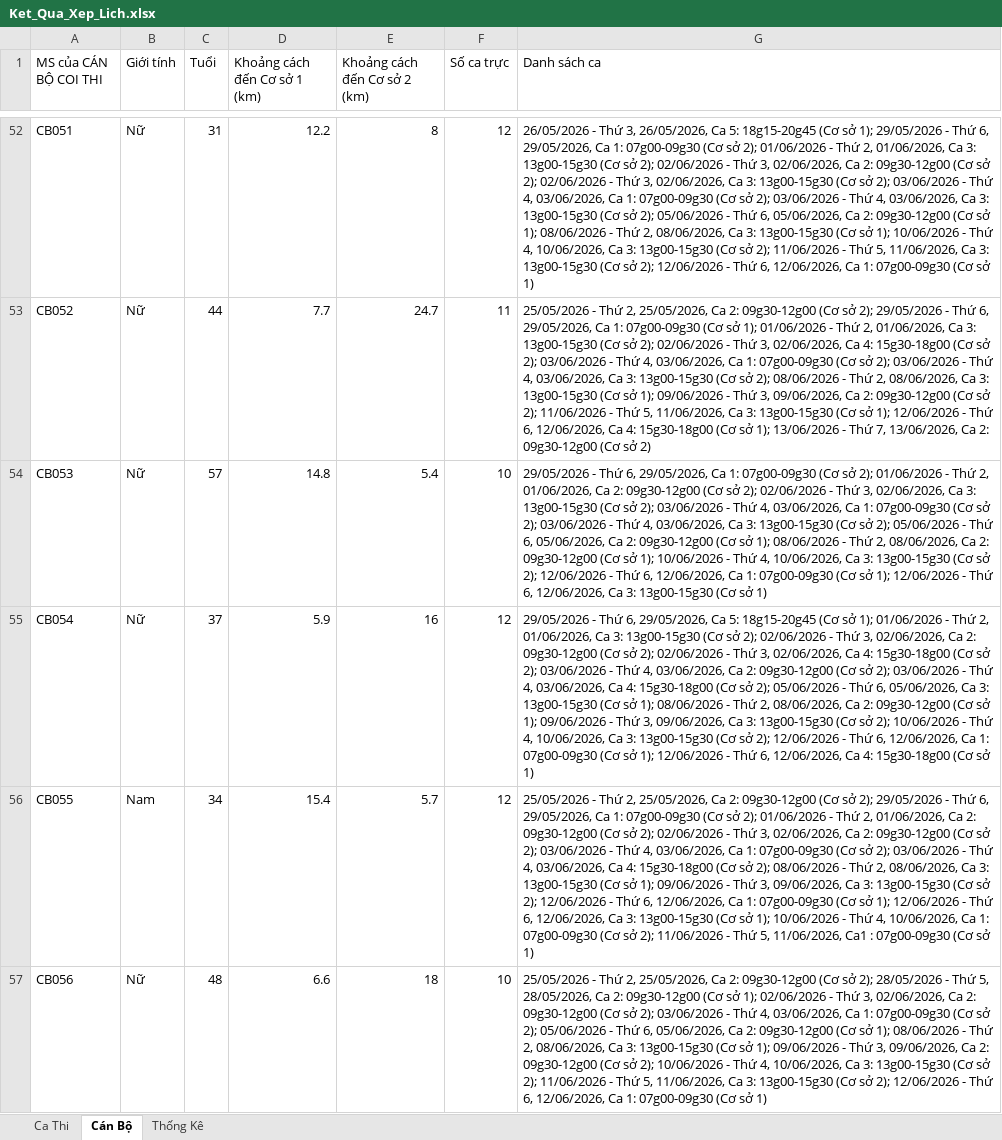
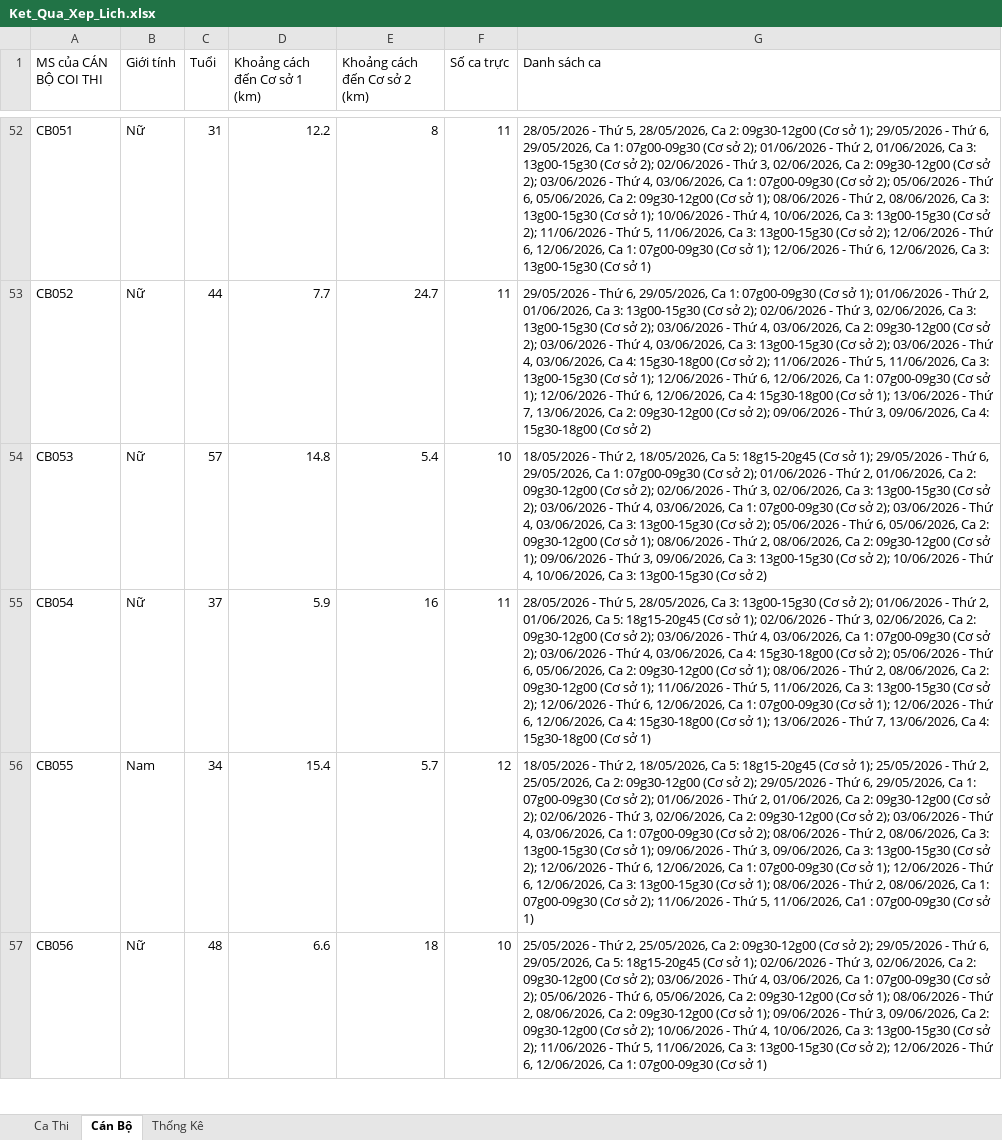
Before and after one commit to 3tfirstchoice/exam-scheduling-engine, an Excel workbook: outputs/Ket_Qua_Xep_Lich.xlsx, sheet Cán Bộ, drawn as a sheet; only a part is shown, gaps mark what is left out; values as stored, in another font and other column widths than the file's, no borders; the diff covers the shown part only; the diff names each change by its address in the sheet, - before the commit and + after, or states it on an @@ line.

```diff
--- a/outputs/Ket_Qua_Xep_Lich.xlsx (sheet Cán Bộ)
+++ b/outputs/Ket_Qua_Xep_Lich.xlsx (sheet Cán Bộ)
-F52 (Số ca trực): 12
+F52 (Số ca trực): 11
-G52 (Danh sách ca): 26/05/2026 - Thứ 3, 26/05/2026, Ca 5: 18g15-20g45 (Cơ sở 1); 29/05/2026 - Thứ 6, 29/05/2026, Ca 1: 07g00-09g30 (Cơ sở 2); 01/06/2026 - Thứ 2, 01/06/2026, Ca 3: 13g00-15g30 (Cơ sở 2); 02/06/2026 - Thứ 3, 02/06/2026, Ca 2: 09g30-12g00 (Cơ sở 2); 02/06/2026 - Thứ 3, 02/06/2026, Ca 3: 13g00-15g30 (Cơ sở 2); 03/06/2026 - Thứ 4, 03/06/2026, Ca 1: 07g00-09g30 (Cơ sở 2); 03/06/2026 - Thứ 4, 03/06/2026, Ca 3: 13g00-15g30 (Cơ sở 2); 05/06/2026 - Thứ 6, 05/06/2026, Ca 2: 09g30-12g00 (Cơ sở 1); 08/06/2026 - Thứ 2, 08/06/2026, Ca 3: 13g00-15g30 (Cơ sở 1); 10/06/2026 - Thứ 4, 10/06/2026, Ca 3: 13g00-15g30 (Cơ sở 2); 11/06/2026 - Thứ 5, 11/06/2026, Ca 3: 13g00-15g30 (Cơ sở 2); 12/06/2026 - Thứ 6, 12/06/2026, Ca 1: 07g00-09g30 (Cơ sở…
+G52 (Danh sách ca): 28/05/2026 - Thứ 5, 28/05/2026, Ca 2: 09g30-12g00 (Cơ sở 1); 29/05/2026 - Thứ 6, 29/05/2026, Ca 1: 07g00-09g30 (Cơ sở 2); 01/06/2026 - Thứ 2, 01/06/2026, Ca 3: 13g00-15g30 (Cơ sở 2); 02/06/2026 - Thứ 3, 02/06/2026, Ca 2: 09g30-12g00 (Cơ sở 2); 03/06/2026 - Thứ 4, 03/06/2026, Ca 1: 07g00-09g30 (Cơ sở 2); 05/06/2026 - Thứ 6, 05/06/2026, Ca 2: 09g30-12g00 (Cơ sở 1); 08/06/2026 - Thứ 2, 08/06/2026, Ca 3: 13g00-15g30 (Cơ sở 1); 10/06/2026 - Thứ 4, 10/06/2026, Ca 3: 13g00-15g30 (Cơ sở 2); 11/06/2026 - Thứ 5, 11/06/2026, Ca 3: 13g00-15g30 (Cơ sở 2); 12/06/2026 - Thứ 6, 12/06/2026, Ca 1: 07g00-09g30 (Cơ sở 1); 12/06/2026 - Thứ 6, 12/06/2026, Ca 3: 13g00-15g30 (Cơ sở…
-G53 (Danh sách ca): 25/05/2026 - Thứ 2, 25/05/2026, Ca 2: 09g30-12g00 (Cơ sở 2); 29/05/2026 - Thứ 6, 29/05/2026, Ca 1: 07g00-09g30 (Cơ sở 1); 01/06/2026 - Thứ 2, 01/06/2026, Ca 3: 13g00-15g30 (Cơ sở 2); 02/06/2026 - Thứ 3, 02/06/2026, Ca 4: 15g30-18g00 (Cơ sở 2); 03/06/2026 - Thứ 4, 03/06/2026, Ca 1: 07g00-09g30 (Cơ sở 2); 03/06/2026 - Thứ 4, 03/06/2026, Ca 3: 13g00-15g30 (Cơ sở 2); 08/06/2026 - Thứ 2, 08/06/2026, Ca 3: 13g00-15g30 (Cơ sở 1); 09/06/2026 - Thứ 3, 09/06/2026, Ca 2: 09g30-12g00 (Cơ sở 2); 11/06/2026 - Thứ 5, 11/06/2026, Ca 3: 13g00-15g30 (Cơ sở 1); 12/06/2026 - Thứ 6, 12/06/2026, Ca 4: 15g30-18g00 (Cơ sở 1); 13/06/2026 - Thứ 7, 13/06/2026, Ca 2: 09g30-12g00 (Cơ sở…
+G53 (Danh sách ca): 29/05/2026 - Thứ 6, 29/05/2026, Ca 1: 07g00-09g30 (Cơ sở 1); 01/06/2026 - Thứ 2, 01/06/2026, Ca 3: 13g00-15g30 (Cơ sở 2); 02/06/2026 - Thứ 3, 02/06/2026, Ca 3: 13g00-15g30 (Cơ sở 2); 03/06/2026 - Thứ 4, 03/06/2026, Ca 2: 09g30-12g00 (Cơ sở 2); 03/06/2026 - Thứ 4, 03/06/2026, Ca 3: 13g00-15g30 (Cơ sở 2); 03/06/2026 - Thứ 4, 03/06/2026, Ca 4: 15g30-18g00 (Cơ sở 2); 11/06/2026 - Thứ 5, 11/06/2026, Ca 3: 13g00-15g30 (Cơ sở 1); 12/06/2026 - Thứ 6, 12/06/2026, Ca 1: 07g00-09g30 (Cơ sở 1); 12/06/2026 - Thứ 6, 12/06/2026, Ca 4: 15g30-18g00 (Cơ sở 1); 13/06/2026 - Thứ 7, 13/06/2026, Ca 2: 09g30-12g00 (Cơ sở 2); 09/06/2026 - Thứ 3, 09/06/2026, Ca 4: 15g30-18g00 (Cơ sở…
-G54 (Danh sách ca): 29/05/2026 - Thứ 6, 29/05/2026, Ca 1: 07g00-09g30 (Cơ sở 2); 01/06/2026 - Thứ 2, 01/06/2026, Ca 2: 09g30-12g00 (Cơ sở 2); 02/06/2026 - Thứ 3, 02/06/2026, Ca 3: 13g00-15g30 (Cơ sở 2); 03/06/2026 - Thứ 4, 03/06/2026, Ca 1: 07g00-09g30 (Cơ sở 2); 03/06/2026 - Thứ 4, 03/06/2026, Ca 3: 13g00-15g30 (Cơ sở 2); 05/06/2026 - Thứ 6, 05/06/2026, Ca 2: 09g30-12g00 (Cơ sở 1); 08/06/2026 - Thứ 2, 08/06/2026, Ca 2: 09g30-12g00 (Cơ sở 1); 10/06/2026 - Thứ 4, 10/06/2026, Ca 3: 13g00-15g30 (Cơ sở 2); 12/06/2026 - Thứ 6, 12/06/2026, Ca 1: 07g00-09g30 (Cơ sở 1); 12/06/2026 - Thứ 6, 12/06/2026, Ca 3: 13g00-15g30 (Cơ sở 1)
+G54 (Danh sách ca): 18/05/2026 - Thứ 2, 18/05/2026, Ca 5: 18g15-20g45 (Cơ sở 1); 29/05/2026 - Thứ 6, 29/05/2026, Ca 1: 07g00-09g30 (Cơ sở 2); 01/06/2026 - Thứ 2, 01/06/2026, Ca 2: 09g30-12g00 (Cơ sở 2); 02/06/2026 - Thứ 3, 02/06/2026, Ca 3: 13g00-15g30 (Cơ sở 2); 03/06/2026 - Thứ 4, 03/06/2026, Ca 1: 07g00-09g30 (Cơ sở 2); 03/06/2026 - Thứ 4, 03/06/2026, Ca 3: 13g00-15g30 (Cơ sở 2); 05/06/2026 - Thứ 6, 05/06/2026, Ca 2: 09g30-12g00 (Cơ sở 1); 08/06/2026 - Thứ 2, 08/06/2026, Ca 2: 09g30-12g00 (Cơ sở 1); 09/06/2026 - Thứ 3, 09/06/2026, Ca 3: 13g00-15g30 (Cơ sở 2); 10/06/2026 - Thứ 4, 10/06/2026, Ca 3: 13g00-15g30 (Cơ sở 2)
-F55 (Số ca trực): 12
+F55 (Số ca trực): 11
-G55 (Danh sách ca): 29/05/2026 - Thứ 6, 29/05/2026, Ca 5: 18g15-20g45 (Cơ sở 1); 01/06/2026 - Thứ 2, 01/06/2026, Ca 3: 13g00-15g30 (Cơ sở 2); 02/06/2026 - Thứ 3, 02/06/2026, Ca 2: 09g30-12g00 (Cơ sở 2); 02/06/2026 - Thứ 3, 02/06/2026, Ca 4: 15g30-18g00 (Cơ sở 2); 03/06/2026 - Thứ 4, 03/06/2026, Ca 2: 09g30-12g00 (Cơ sở 2); 03/06/2026 - Thứ 4, 03/06/2026, Ca 4: 15g30-18g00 (Cơ sở 2); 05/06/2026 - Thứ 6, 05/06/2026, Ca 3: 13g00-15g30 (Cơ sở 1); 08/06/2026 - Thứ 2, 08/06/2026, Ca 2: 09g30-12g00 (Cơ sở 1); 09/06/2026 - Thứ 3, 09/06/2026, Ca 3: 13g00-15g30 (Cơ sở 2); 10/06/2026 - Thứ 4, 10/06/2026, Ca 3: 13g00-15g30 (Cơ sở 2); 12/06/2026 - Thứ 6, 12/06/2026, Ca 1: 07g00-09g30 (Cơ sở 1); 12/06/2026 - Thứ 6, 12/06/2026, Ca 4:…
+G55 (Danh sách ca): 28/05/2026 - Thứ 5, 28/05/2026, Ca 3: 13g00-15g30 (Cơ sở 2); 01/06/2026 - Thứ 2, 01/06/2026, Ca 5: 18g15-20g45 (Cơ sở 1); 02/06/2026 - Thứ 3, 02/06/2026, Ca 2: 09g30-12g00 (Cơ sở 2); 03/06/2026 - Thứ 4, 03/06/2026, Ca 1: 07g00-09g30 (Cơ sở 2); 03/06/2026 - Thứ 4, 03/06/2026, Ca 4: 15g30-18g00 (Cơ sở 2); 05/06/2026 - Thứ 6, 05/06/2026, Ca 2: 09g30-12g00 (Cơ sở 1); 08/06/2026 - Thứ 2, 08/06/2026, Ca 2: 09g30-12g00 (Cơ sở 1); 11/06/2026 - Thứ 5, 11/06/2026, Ca 3: 13g00-15g30 (Cơ sở 2); 12/06/2026 - Thứ 6, 12/06/2026, Ca 1: 07g00-09g30 (Cơ sở 1); 12/06/2026 - Thứ 6, 12/06/2026, Ca 4: 15g30-18g00 (Cơ sở 1); 13/06/2026 - Thứ 7, 13/06/2026, Ca 4:…
-G56 (Danh sách ca): 25/05/2026 - Thứ 2, 25/05/2026, Ca 2: 09g30-12g00 (Cơ sở 2); 29/05/2026 - Thứ 6, 29/05/2026, Ca 1: 07g00-09g30 (Cơ sở 2); 01/06/2026 - Thứ 2, 01/06/2026, Ca 2: 09g30-12g00 (Cơ sở 2); 02/06/2026 - Thứ 3, 02/06/2026, Ca 2: 09g30-12g00 (Cơ sở 2); 03/06/2026 - Thứ 4, 03/06/2026, Ca 1: 07g00-09g30 (Cơ sở 2); 03/06/2026 - Thứ 4, 03/06/2026, Ca 4: 15g30-18g00 (Cơ sở 2); 08/06/2026 - Thứ 2, 08/06/2026, Ca 3: 13g00-15g30 (Cơ sở 1); 09/06/2026 - Thứ 3, 09/06/2026, Ca 3: 13g00-15g30 (Cơ sở 2); 12/06/2026 - Thứ 6, 12/06/2026, Ca 1: 07g00-09g30 (Cơ sở 1); 12/06/2026 - Thứ 6, 12/06/2026, Ca 3: 13g00-15g30 (Cơ sở 1); 10/06/2026 - Thứ 4, 10/06/2026, Ca 1:…
+G56 (Danh sách ca): 18/05/2026 - Thứ 2, 18/05/2026, Ca 5: 18g15-20g45 (Cơ sở 1); 25/05/2026 - Thứ 2, 25/05/2026, Ca 2: 09g30-12g00 (Cơ sở 2); 29/05/2026 - Thứ 6, 29/05/2026, Ca 1: 07g00-09g30 (Cơ sở 2); 01/06/2026 - Thứ 2, 01/06/2026, Ca 2: 09g30-12g00 (Cơ sở 2); 02/06/2026 - Thứ 3, 02/06/2026, Ca 2: 09g30-12g00 (Cơ sở 2); 03/06/2026 - Thứ 4, 03/06/2026, Ca 1: 07g00-09g30 (Cơ sở 2); 08/06/2026 - Thứ 2, 08/06/2026, Ca 3: 13g00-15g30 (Cơ sở 1); 09/06/2026 - Thứ 3, 09/06/2026, Ca 3: 13g00-15g30 (Cơ sở 2); 12/06/2026 - Thứ 6, 12/06/2026, Ca 1: 07g00-09g30 (Cơ sở 1); 12/06/2026 - Thứ 6, 12/06/2026, Ca 3: 13g00-15g30 (Cơ sở 1); 08/06/2026 - Thứ 2, 08/06/2026, Ca 1:…
-G57 (Danh sách ca): …sở 2); 28/05/2026 - Thứ 5, 28/05/2026, Ca 2: 09g30-12g00 (Cơ sở 1); 02/06/2026 - Thứ 3, 02/06/2026, Ca 2: 09g30-12g00 (Cơ sở 2); 03/06/2026 - Thứ 4, 03/06/2026, Ca 1: 07g00-09g30 (Cơ sở 2); 05/06/2026 - Thứ 6, 05/06/2026, Ca 2: 09g30-12g00 (Cơ sở 1); 08/06/2026 - Thứ 2, 08/06/2026, Ca 3: 13g00-15g30 (Cơ sở…
+G57 (Danh sách ca): …sở 2); 29/05/2026 - Thứ 6, 29/05/2026, Ca 5: 18g15-20g45 (Cơ sở 1); 02/06/2026 - Thứ 3, 02/06/2026, Ca 2: 09g30-12g00 (Cơ sở 2); 03/06/2026 - Thứ 4, 03/06/2026, Ca 1: 07g00-09g30 (Cơ sở 2); 05/06/2026 - Thứ 6, 05/06/2026, Ca 2: 09g30-12g00 (Cơ sở 1); 08/06/2026 - Thứ 2, 08/06/2026, Ca 2: 09g30-12g00 (Cơ sở…
```
Also changed, not shown: 86 edited cells elsewhere in this sheet, sheet Ca Thi, sheet Thống Kê, 2 other files.
